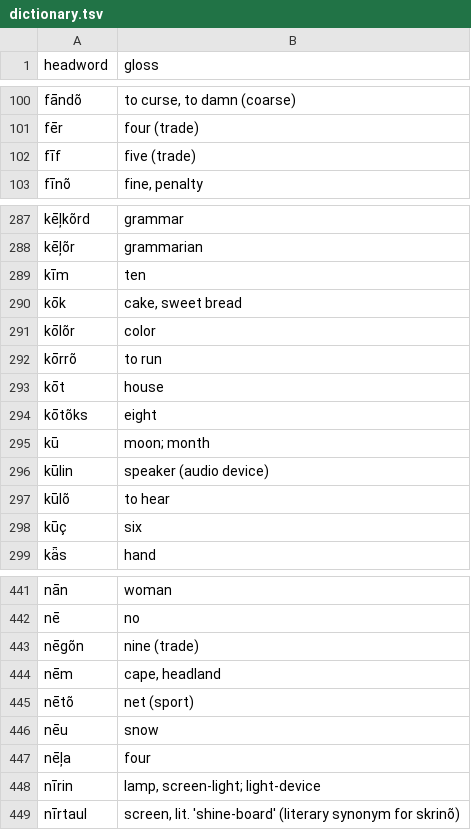
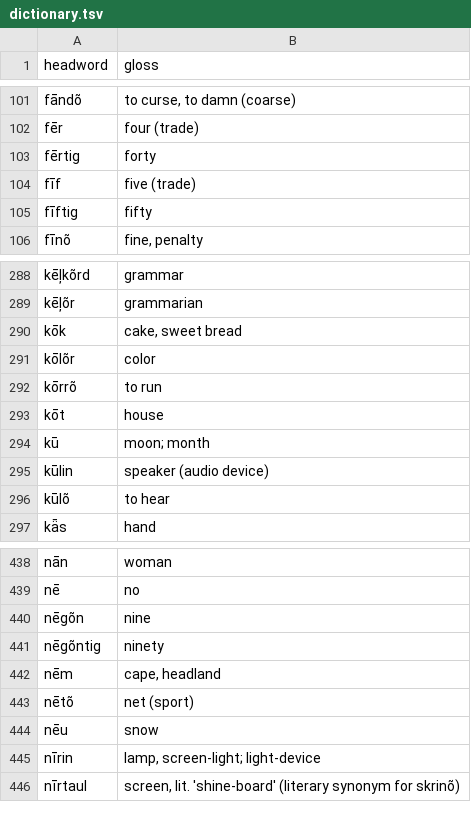
Before and after one commit to quarterback/kels, a TSV file: data/dictionary.tsv, drawn as a sheet; only a part is shown, gaps mark what is left out; the diff covers the shown part only.

```diff
--- a/data/dictionary.tsv
+++ b/data/dictionary.tsv
@@ -101,3 +102,5 @@ fāndõ	to curse, to damn (coarse)
 fēr	four (trade)
+fērtig	forty
 fīf	five (trade)
+fīftig	fifty
 fīnõ	fine, penalty
@@ -288,3 +289,2 @@ kēļkõrd	grammar
 kēļõr	grammarian
-kīm	ten
 kōk	cake, sweet bread
@@ -293,3 +293,2 @@ kōrrõ	to run
 kōt	house
-kōtõks	eight
 kū	moon; month
@@ -297,3 +296,2 @@ kūlin	speaker (audio device)
 kūlõ	to hear
-kūç	six
 kǟs	hand
@@ -442,3 +439,4 @@ nān	woman
 nē	no
-nēgõn	nine (trade)
+nēgõn	nine
+nēgõntig	ninety
 nēm	cape, headland
@@ -446,3 +444,2 @@ nētõ	net (sport)
 nēu	snow
-nēļa	four
 nīrin	lamp, screen-light; light-device
```
Also changed, not shown: 6 added rows and 10 removed rows elsewhere in this file, 4 other files.
